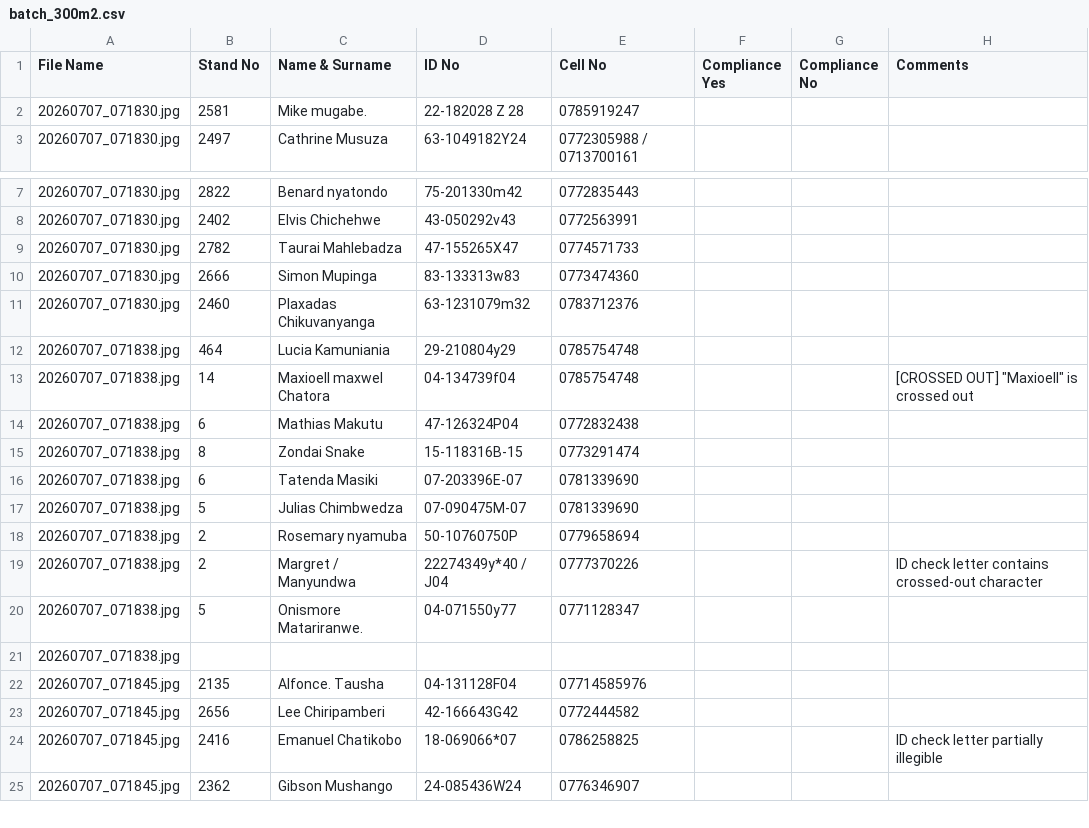
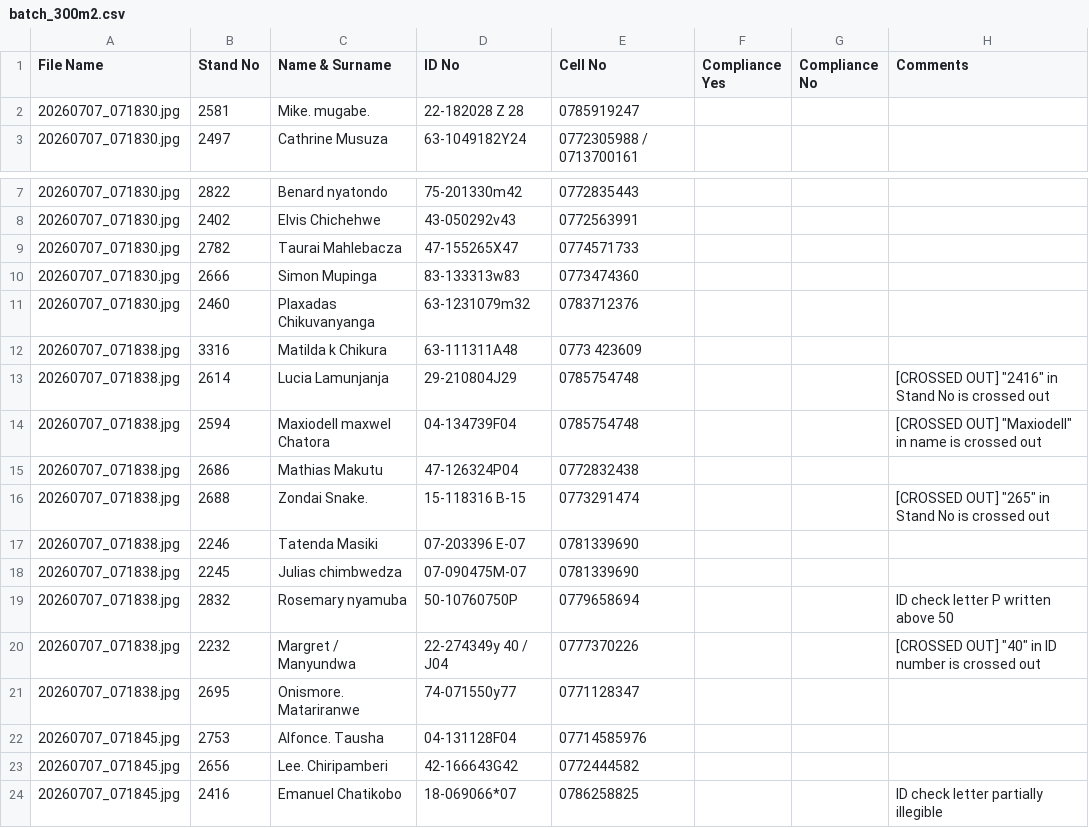
Before and after one commit to fellmarongi-png/vevhu-data, a CSV file: batch_300m2.csv, drawn as a sheet; only a part is shown, gaps mark what is left out; the shorter side is filled out with more unchanged rows; the diff covers the shown part only.

```diff
--- a/batch_300m2.csv
+++ b/batch_300m2.csv
@@ -1,3 +1,3 @@
 File Name,Stand No,Name & Surname,ID No,Cell No,Compliance Yes,Compliance No,Comments
-20260707_071830.jpg,2581,Mike mugabe.,22-182028 Z 28,0785919247,,,
+20260707_071830.jpg,2581,Mike. mugabe.,22-182028 Z 28,0785919247,,,
 20260707_071830.jpg,2497,Cathrine Musuza,63-1049182Y24,0772305988 / 0713700161,,,
@@ -8,17 +8,17 @@ File Name,Stand No,Name & Surname,ID No,Cell No,Compliance Yes,Compliance No,Com
 20260707_071830.jpg,2402,Elvis Chichehwe,43-050292v43,0772563991,,,
-20260707_071830.jpg,2782,Taurai Mahlebadza,47-155265X47,0774571733,,,
+20260707_071830.jpg,2782,Taurai Mahlebacza,47-155265X47,0774571733,,,
 20260707_071830.jpg,2666,Simon Mupinga,83-133313w83,0773474360,,,
 20260707_071830.jpg,2460,Plaxadas Chikuvanyanga,63-1231079m32,0783712376,,,
-20260707_071838.jpg,464,Lucia Kamuniania,29-210804y29,0785754748,,,
-20260707_071838.jpg,14,Maxioell maxwel Chatora,04-134739f04,0785754748,,,"[CROSSED OUT] ""Maxioell"" is crossed out"
-20260707_071838.jpg,6,Mathias Makutu,47-126324P04,0772832438,,,
-20260707_071838.jpg,8,Zondai Snake,15-118316B-15,0773291474,,,
-20260707_071838.jpg,6,Tatenda Masiki,07-203396E-07,0781339690,,,
-20260707_071838.jpg,5,Julias Chimbwedza,07-090475M-07,0781339690,,,
-20260707_071838.jpg,2,Rosemary nyamuba,50-10760750P,0779658694,,,
-20260707_071838.jpg,2,Margret / Manyundwa,22274349y*40 / J04,0777370226,,,ID check letter contains crossed-out character
-20260707_071838.jpg,5,Onismore Matariranwe.,04-071550y77,0771128347,,,
-20260707_071838.jpg,,,,,,,
-20260707_071845.jpg,2135,Alfonce. Tausha,04-131128F04,07714585976,,,
-20260707_071845.jpg,2656,Lee Chiripamberi,42-166643G42,0772444582,,,
+20260707_071838.jpg,3316,Matilda k Chikura,63-111311A48,0773 423609,,,
+20260707_071838.jpg,2614,Lucia Lamunjanja,29-210804J29,0785754748,,,"[CROSSED OUT] ""2416"" in Stand No is crossed out"
+20260707_071838.jpg,2594,Maxiodell maxwel Chatora,04-134739F04,0785754748,,,"[CROSSED OUT] ""Maxiodell"" in name is crossed out"
+20260707_071838.jpg,2686,Mathias Makutu,47-126324P04,0772832438,,,
+20260707_071838.jpg,2688,Zondai Snake.,15-118316 B-15,0773291474,,,"[CROSSED OUT] ""265"" in Stand No is crossed out"
+20260707_071838.jpg,2246,Tatenda Masiki,07-203396 E-07,0781339690,,,
+20260707_071838.jpg,2245,Julias chimbwedza,07-090475M-07,0781339690,,,
+20260707_071838.jpg,2832,Rosemary nyamuba,50-10760750P,0779658694,,,ID check letter P written above 50
+20260707_071838.jpg,2232,Margret / Manyundwa,22-274349y 40 / J04,0777370226,,,"[CROSSED OUT] ""40"" in ID number is crossed out"
+20260707_071838.jpg,2695,Onismore. Matariranwe,74-071550y77,0771128347,,,
+20260707_071845.jpg,2753,Alfonce. Tausha,04-131128F04,07714585976,,,
+20260707_071845.jpg,2656,Lee. Chiripamberi,42-166643G42,0772444582,,,
 20260707_071845.jpg,2416,Emanuel Chatikobo,18-069066*07,0786258825,,,ID check letter partially illegible
```
Also changed, not shown: 1 added row, 1 removed row and 85 edited cells elsewhere in this file, master_vevhu_database.csv, 1 other file.
